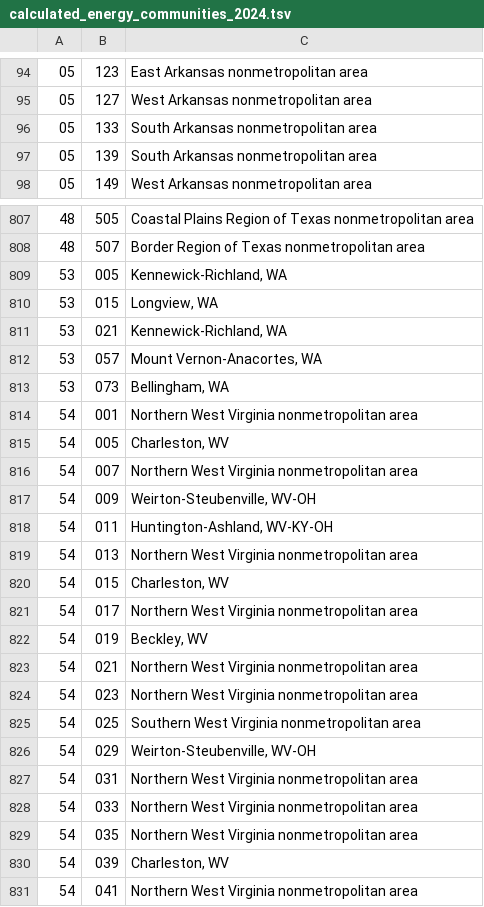
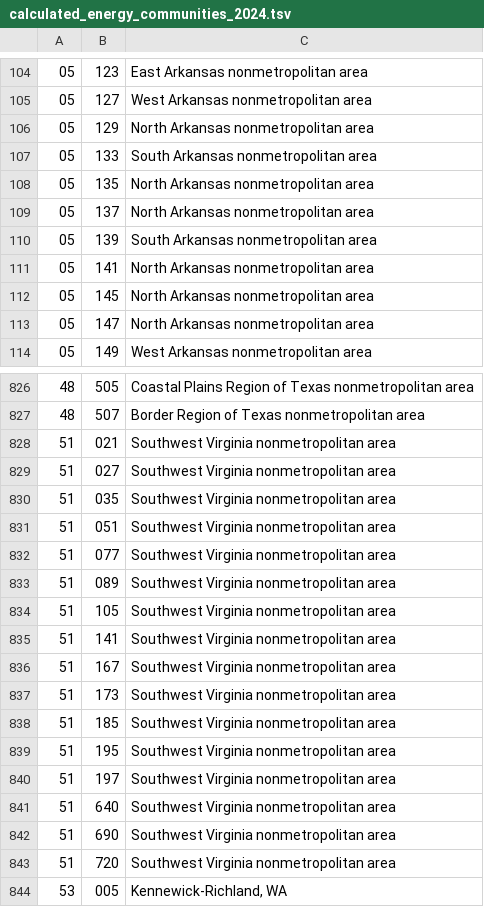
Before and after one commit to benjamin-mathias-clark/energy_communities, a TSV file: data/output/calculated_energy_communities_2024.tsv, drawn as a sheet; only a part is shown, gaps mark what is left out; the shorter side is filled out with more unchanged rows; the diff covers the shown part only; the diff names each change by its address in the sheet, - before the commit and + after, or states it on an @@ line.

```diff
--- a/data/output/calculated_energy_communities_2024.tsv
+++ b/data/output/calculated_energy_communities_2024.tsv
+row 106: 05 | 129 | North Arkansas nonmetropolitan area
+row 108: 05 | 135 | North Arkansas nonmetropolitan area
+row 109: 05 | 137 | North Arkansas nonmetropolitan area
+row 111: 05 | 141 | North Arkansas nonmetropolitan area
+row 112: 05 | 145 | North Arkansas nonmetropolitan area
+row 113: 05 | 147 | North Arkansas nonmetropolitan area
+row 828: 51 | 021 | Southwest Virginia nonmetropolitan area
+row 829: 51 | 027 | Southwest Virginia nonmetropolitan area
+row 830: 51 | 035 | Southwest Virginia nonmetropolitan area
+row 831: 51 | 051 | Southwest Virginia nonmetropolitan area
+row 832: 51 | 077 | Southwest Virginia nonmetropolitan area
+row 833: 51 | 089 | Southwest Virginia nonmetropolitan area
+row 834: 51 | 105 | Southwest Virginia nonmetropolitan area
+row 835: 51 | 141 | Southwest Virginia nonmetropolitan area
+row 836: 51 | 167 | Southwest Virginia nonmetropolitan area
+row 837: 51 | 173 | Southwest Virginia nonmetropolitan area
+row 838: 51 | 185 | Southwest Virginia nonmetropolitan area
+row 839: 51 | 195 | Southwest Virginia nonmetropolitan area
+row 840: 51 | 197 | Southwest Virginia nonmetropolitan area
+row 841: 51 | 640 | Southwest Virginia nonmetropolitan area
+row 842: 51 | 690 | Southwest Virginia nonmetropolitan area
+row 843: 51 | 720 | Southwest Virginia nonmetropolitan area
```
Also changed, not shown: 13 added rows elsewhere in this file, data/output/calculated_energy_communities_2023.tsv, data/output/calculated_energy_communities_2025_11months.tsv, 10 other files.
